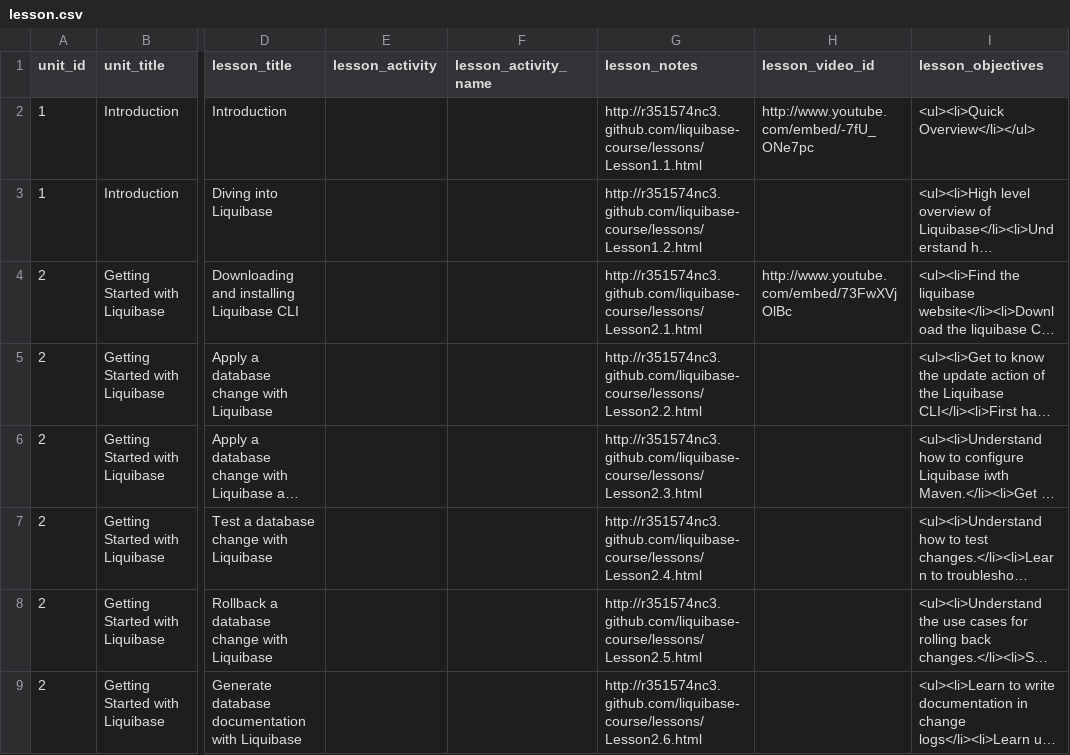
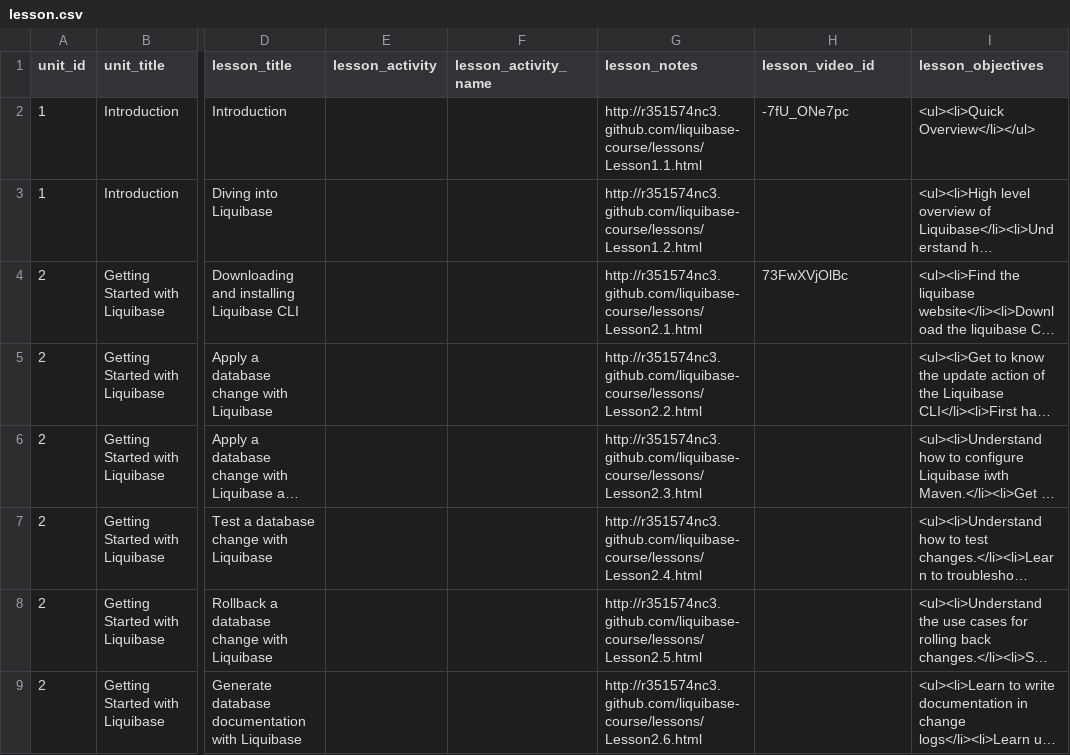
Before and after one commit to r351574nc3/kualigan-courseware, a CSV file: courses/beginning-liquibase/data/lesson.csv, drawn as a sheet; only a part is shown, gaps mark what is left out; long unchanged cells end in …; the diff names each change by its address in the sheet, - before the commit and + after, or states it on an @@ line.

Commit message:
Fixing videos

```diff
--- a/courses/beginning-liquibase/data/lesson.csv
+++ b/courses/beginning-liquibase/data/lesson.csv
-H2 (lesson_video_id): http://www.youtube.com/embed/-7fU_ONe7pc
+H2 (lesson_video_id): -7fU_ONe7pc
-H4 (lesson_video_id): http://www.youtube.com/embed/73FwXVjOlBc
+H4 (lesson_video_id): 73FwXVjOlBc
```
Also changed, not shown: 4 other files.
